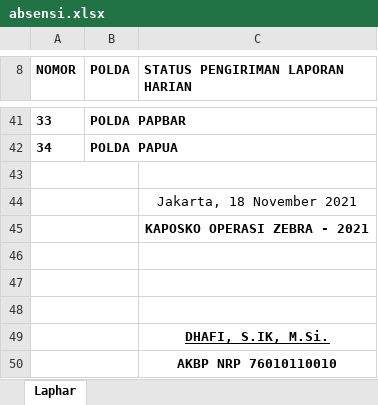
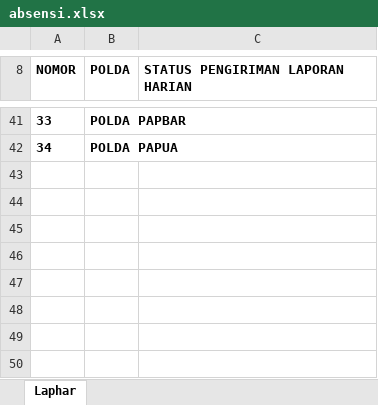
Before and after one commit to lukicasmadi/k-lab-1, an Excel workbook: public/template/excel/absensi.xlsx, sheet Laphar, drawn as a sheet; only a part is shown, gaps mark what is left out; values as stored, in another font and other column widths than the file's, no borders; conditional formats not drawn; the diff names each change by its address in the sheet, - before the commit and + after, or states it on an @@ line.

Commit message:
Fix excelViewAbsensi function

```diff
--- a/public/template/excel/absensi.xlsx (sheet Laphar)
+++ b/public/template/excel/absensi.xlsx (sheet Laphar)
-row 43: (empty)
-row 44:  |  | Jakarta, 18 November 2021
-row 45:  |  | KAPOSKO OPERASI ZEBRA - 2021
-row 46: (empty)
-row 47: (empty)
-row 48: (empty)
-row 49:  |  | DHAFI, S.IK, M.Si.
-row 50:  |  | AKBP NRP 76010110010
```
Also changed, not shown: 1 other file.
